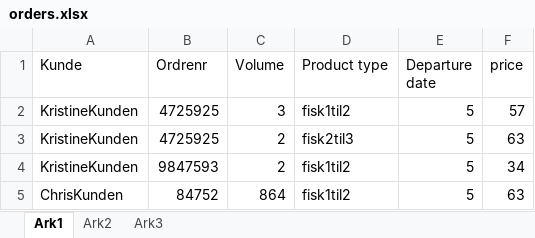
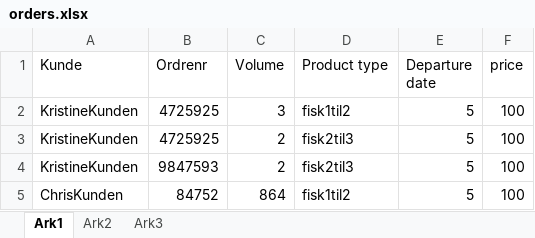
Before and after one commit to ismail-codar/Chris-Tora-master, an Excel workbook: input_data/orders.xlsx, sheet Ark1, drawn as a sheet; values as stored, in another font and other column widths than the file's, no borders; the diff names each change by its address in the sheet, - before the commit and + after, or states it on an @@ line.

```diff
--- a/input_data/orders.xlsx (sheet Ark1)
+++ b/input_data/orders.xlsx (sheet Ark1)
-F2 (price): 57
+F2 (price): 100
-F3 (price): 63
+F3 (price): 100
-D4 (Product type): fisk1til2
+D4 (Product type): fisk2til3
-F4 (price): 34
+F4 (price): 100
-F5 (price): 63
+F5 (price): 100
```
Also changed, not shown: sheet Ark2, 6 other files.
